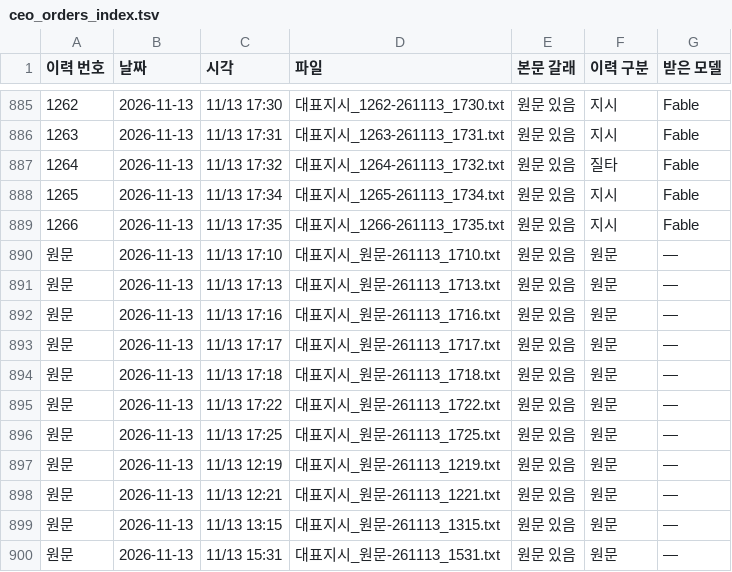
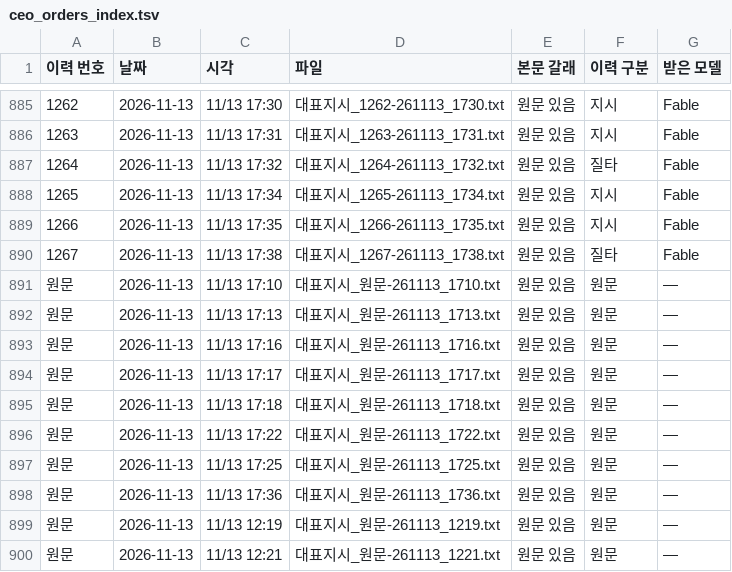
Before and after one commit to Kimsoowhan/hiven-ai-site, a TSV file: cowork/ctl/ceo_orders_index.tsv, drawn as a sheet; only a part is shown, gaps mark what is left out; the shorter side is filled out with more unchanged rows.

```diff
--- a/cowork/ctl/ceo_orders_index.tsv
+++ b/cowork/ctl/ceo_orders_index.tsv
@@ -889,2 +889,3 @@
 1266	2026-11-13	11/13 17:35	대표지시_1266-261113_1735.txt	원문 있음	지시	Fable
+1267	2026-11-13	11/13 17:38	대표지시_1267-261113_1738.txt	원문 있음	질타	Fable
 원문	2026-11-13	11/13 17:10	대표지시_원문-261113_1710.txt	원문 있음	원문	—
@@ -896,2 +897,3 @@
 원문	2026-11-13	11/13 17:25	대표지시_원문-261113_1725.txt	원문 있음	원문	—
+원문	2026-11-13	11/13 17:36	대표지시_원문-261113_1736.txt	원문 있음	원문	—
 원문	2026-11-13	11/13 12:19	대표지시_원문-261113_1219.txt	원문 있음	원문	—
```
Also changed, not shown: cowork/ctl/action_lifecycle.tsv, cowork/ctl/ceo_orders_pc.tsv, 7 other files.
